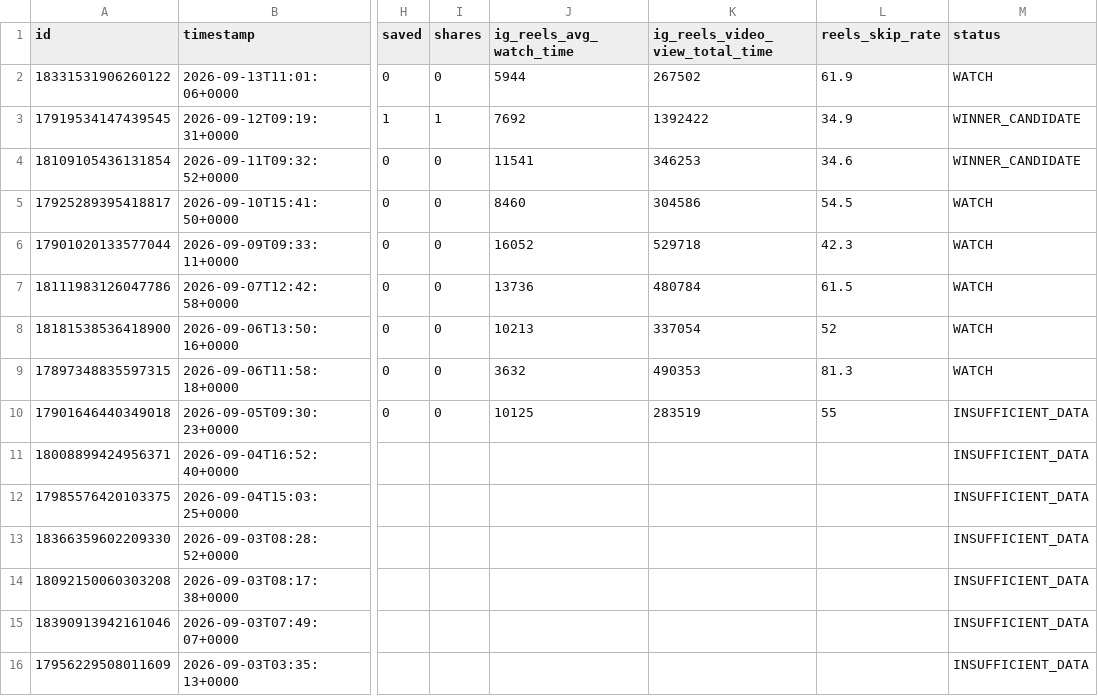
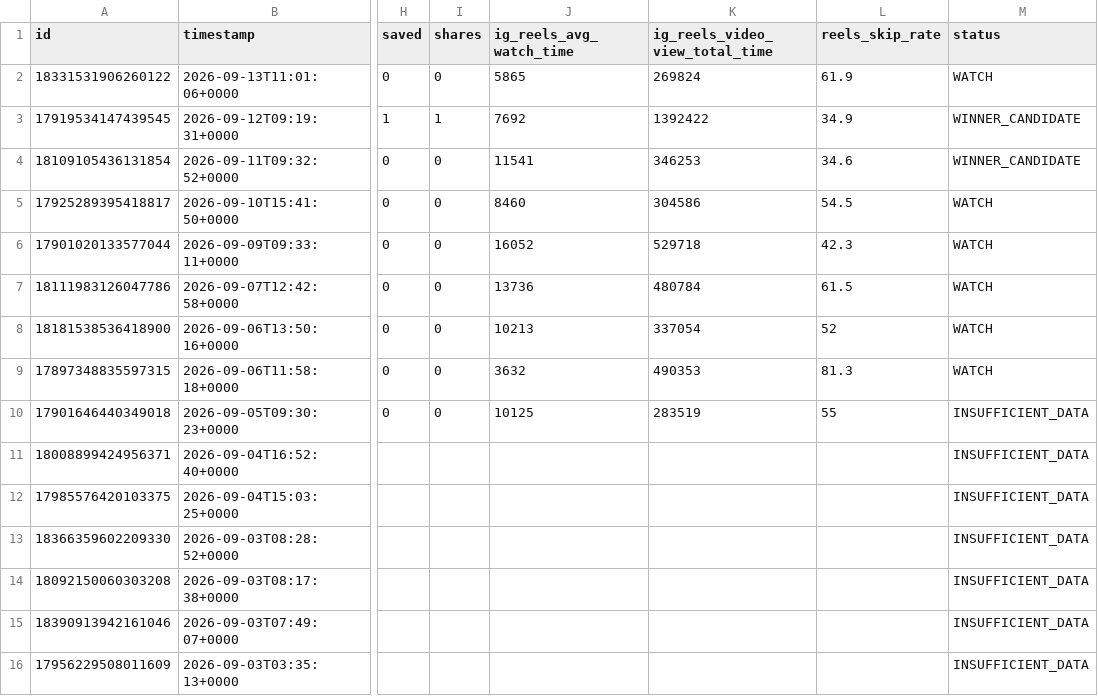
Before and after one commit to Igoranik/yorkie-insights-automation, a CSV file: data/reels_insights_latest.csv, drawn as a sheet; only a part is shown, gaps mark what is left out; the diff names each change by its address in the sheet, - before the commit and + after, or states it on an @@ line.

```diff
--- a/data/reels_insights_latest.csv
+++ b/data/reels_insights_latest.csv
-J2 (ig_reels_avg_watch_time): 5944
+J2 (ig_reels_avg_watch_time): 5865
-K2 (ig_reels_video_view_total_time): 267502
+K2 (ig_reels_video_view_total_time): 269824
```
Also changed, not shown: 3 other files.
